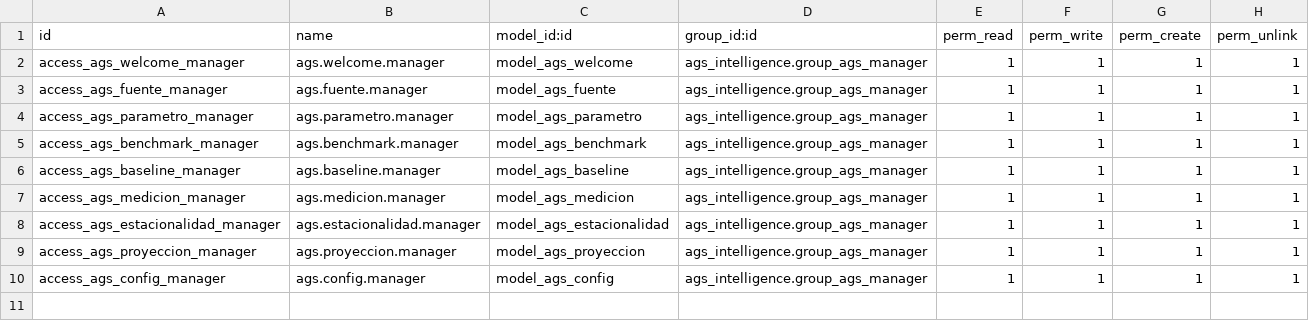
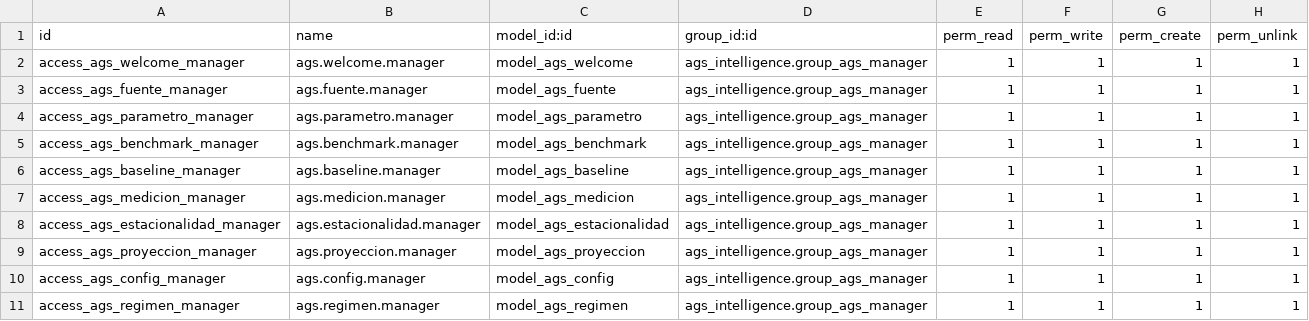
Before and after one commit to InfinityServicesSRL/henry, a CSV file: ags_intelligence/security/ir.model.access.csv, drawn as a sheet; the diff names each change by its address in the sheet, - before the commit and + after, or states it on an @@ line.

Commit message:
Capa de calidad del dato: regimenes, madurez, filtro de reproceso e indicadores de registro

```diff
--- a/ags_intelligence/security/ir.model.access.csv
+++ b/ags_intelligence/security/ir.model.access.csv
+row 11: access_ags_regimen_manager | ags.regimen.manager | model_ags_regimen | ags_intelligence.group_ags_manager | 1 | 1 | 1 | 1
```
Also changed, not shown: 10 other files.
